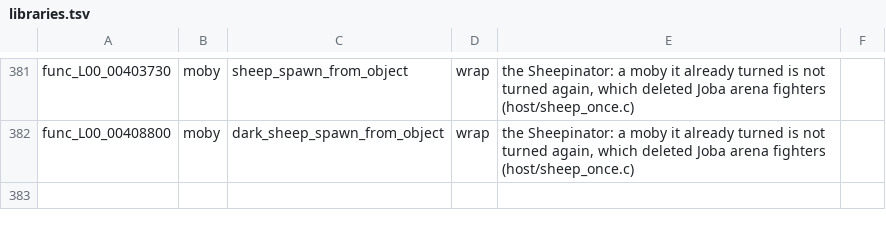
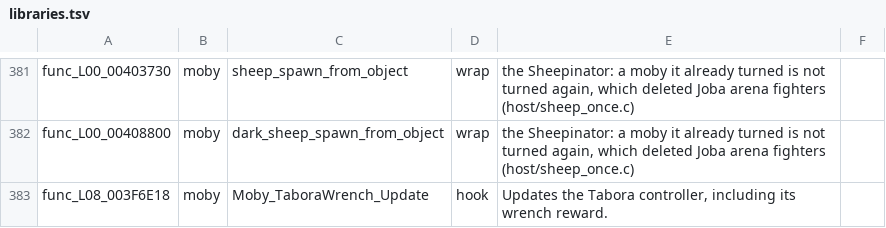
Before and after one commit to OpenRAC/OpenRAC, a TSV file: port/game/rac2-ntsc/libraries.tsv, drawn as a sheet; only a part is shown, gaps mark what is left out.

```diff
--- a/port/game/rac2-ntsc/libraries.tsv
+++ b/port/game/rac2-ntsc/libraries.tsv
@@ -382 +382,2 @@ func_L00_00403730	moby	sheep_spawn_from_object	wrap	the Sheepinator: a moby it a
 func_L00_00408800	moby	dark_sheep_spawn_from_object	wrap	the Sheepinator: a moby it already turned is not turned again, which deleted Joba arena fighters (host/sheep_once.c)
+func_L08_003F6E18	moby	Moby_TaboraWrench_Update	hook	Updates the Tabora controller, including its wrench reward.
```
Also changed, not shown: port/game/rac2-pal/libraries.tsv, 14 other files.
